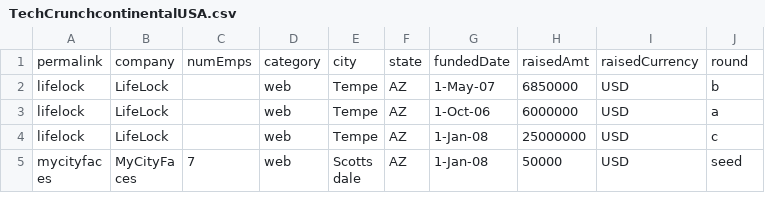
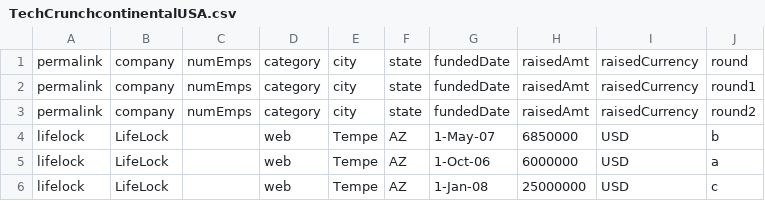
Before and after one commit to chensiyuan0214/sc4811_git_hw, a CSV file: TechCrunchcontinentalUSA.csv, drawn as a sheet; only a part is shown; the shorter side is filled out with more unchanged rows.

Commit message:
change in master branch

```diff
--- a/TechCrunchcontinentalUSA.csv
+++ b/TechCrunchcontinentalUSA.csv
@@ -1,2 +1,4 @@
 permalink,company,numEmps,category,city,state,fundedDate,raisedAmt,raisedCurrency,round
+permalink,company,numEmps,category,city,state,fundedDate,raisedAmt,raisedCurrency,round1
+permalink,company,numEmps,category,city,state,fundedDate,raisedAmt,raisedCurrency,round2
 lifelock,LifeLock,,web,Tempe,AZ,1-May-07,6850000,USD,b
```
